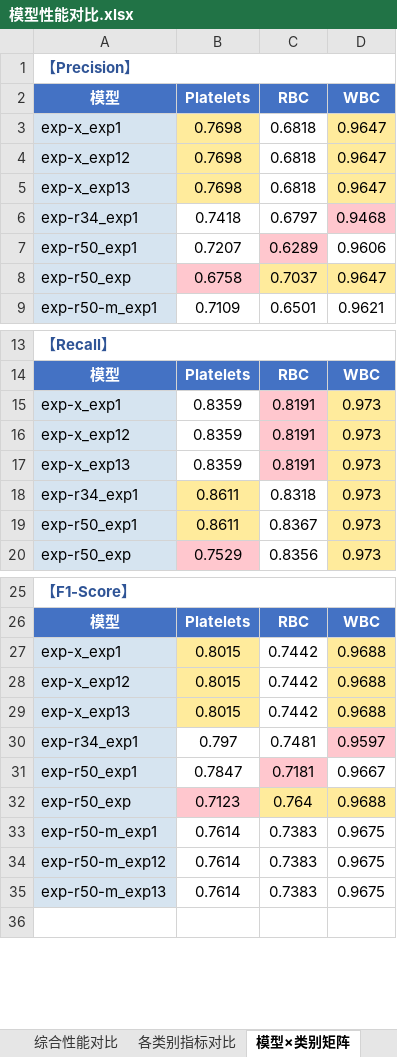
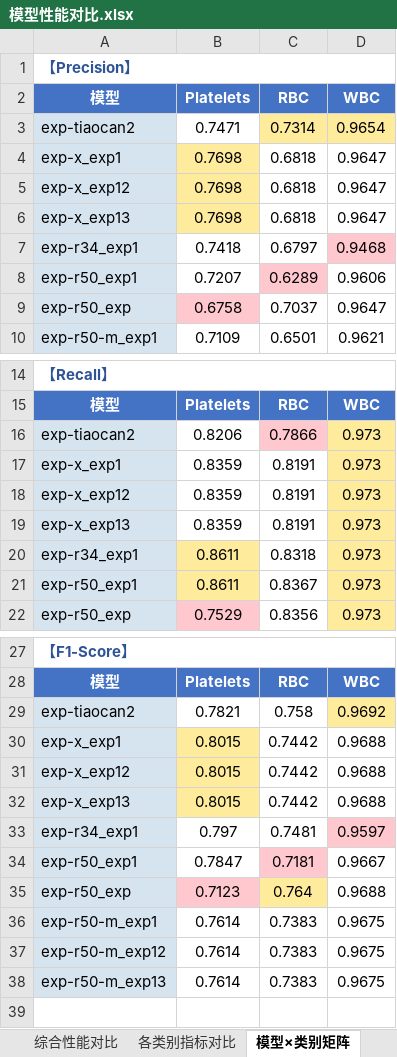
Before and after one commit to 12138yifan/Paper_Data, an Excel workbook: RT-DETR-baseline/模型性能对比.xlsx, sheet 模型×类别矩阵, drawn as a sheet; only a part is shown, gaps mark what is left out; values as stored, in another font and other column widths than the file's, no borders; addresses are those after the commit; the diff covers the shown part only; the diff names each change by its address in the sheet, - before the commit and + after, or states it on an @@ line.

Commit message:
添加r18的数据

```diff
--- a/RT-DETR-baseline/模型性能对比.xlsx (sheet 模型×类别矩阵)
+++ b/RT-DETR-baseline/模型性能对比.xlsx (sheet 模型×类别矩阵)
+row 3: exp-tiaocan2 | 0.7471 | 0.7314 | 0.9654
-D4:D6 fill: #FFEB9C
+D4:D6 fill: none
-C9:D9 fill: #FFEB9C
+C9:D9 fill: none
+row 16: exp-tiaocan2 | 0.8206 | 0.7866 | 0.973
-C17:C19 fill: #FFC7CE
+C17:C19 fill: none
+row 29: exp-tiaocan2 | 0.7821 | 0.758 | 0.9692
-D30:D32 fill: #FFEB9C
+D30:D32 fill: none
-D35 fill: #FFEB9C
+D35 fill: none
```
Also changed, not shown: 3 added rows and cell formats elsewhere in this sheet, sheet 综合性能对比, sheet 各类别指标对比.
